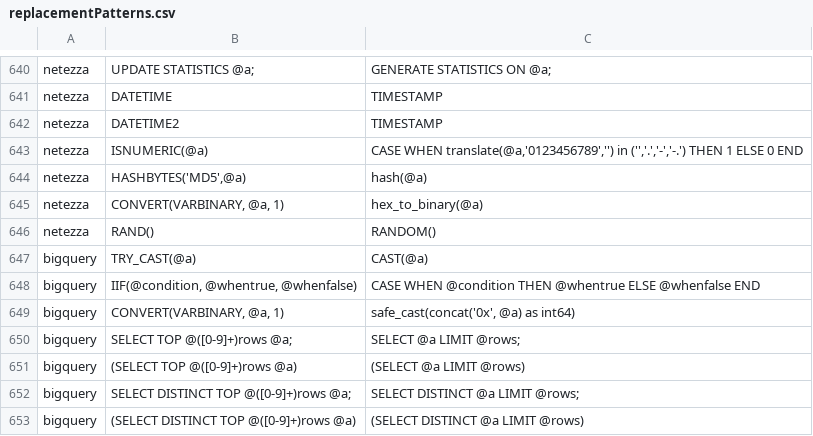
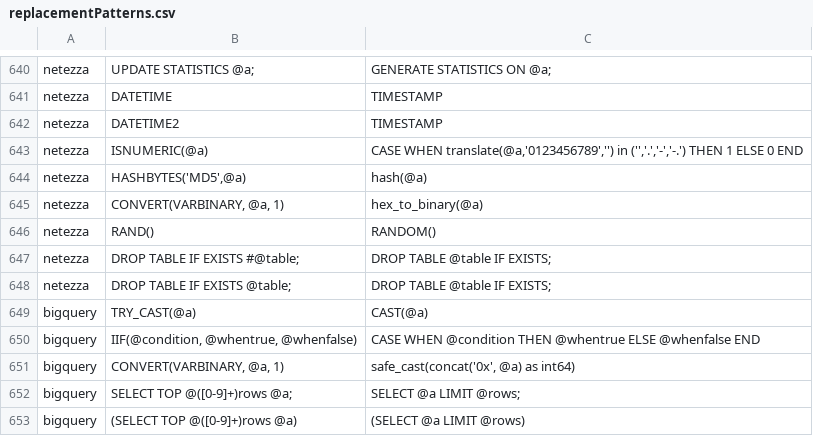
Before and after one commit to cran/SqlRender, a CSV file: inst/csv/replacementPatterns.csv, drawn as a sheet; only a part is shown, gaps mark what is left out; the shorter side is filled out with more unchanged rows.

```diff
--- a/inst/csv/replacementPatterns.csv
+++ b/inst/csv/replacementPatterns.csv
@@ -646,2 +646,4 @@ netezza,"CONVERT(VARBINARY, @a, 1)","hex_to_binary(@a)"
 netezza,RAND(),RANDOM()
+netezza,DROP TABLE IF EXISTS #@table;,DROP TABLE @table IF EXISTS;
+netezza,DROP TABLE IF EXISTS @table;,DROP TABLE @table IF EXISTS;
 bigquery,TRY_CAST(@a),CAST(@a)
```
Also changed, not shown: 5 other files.
